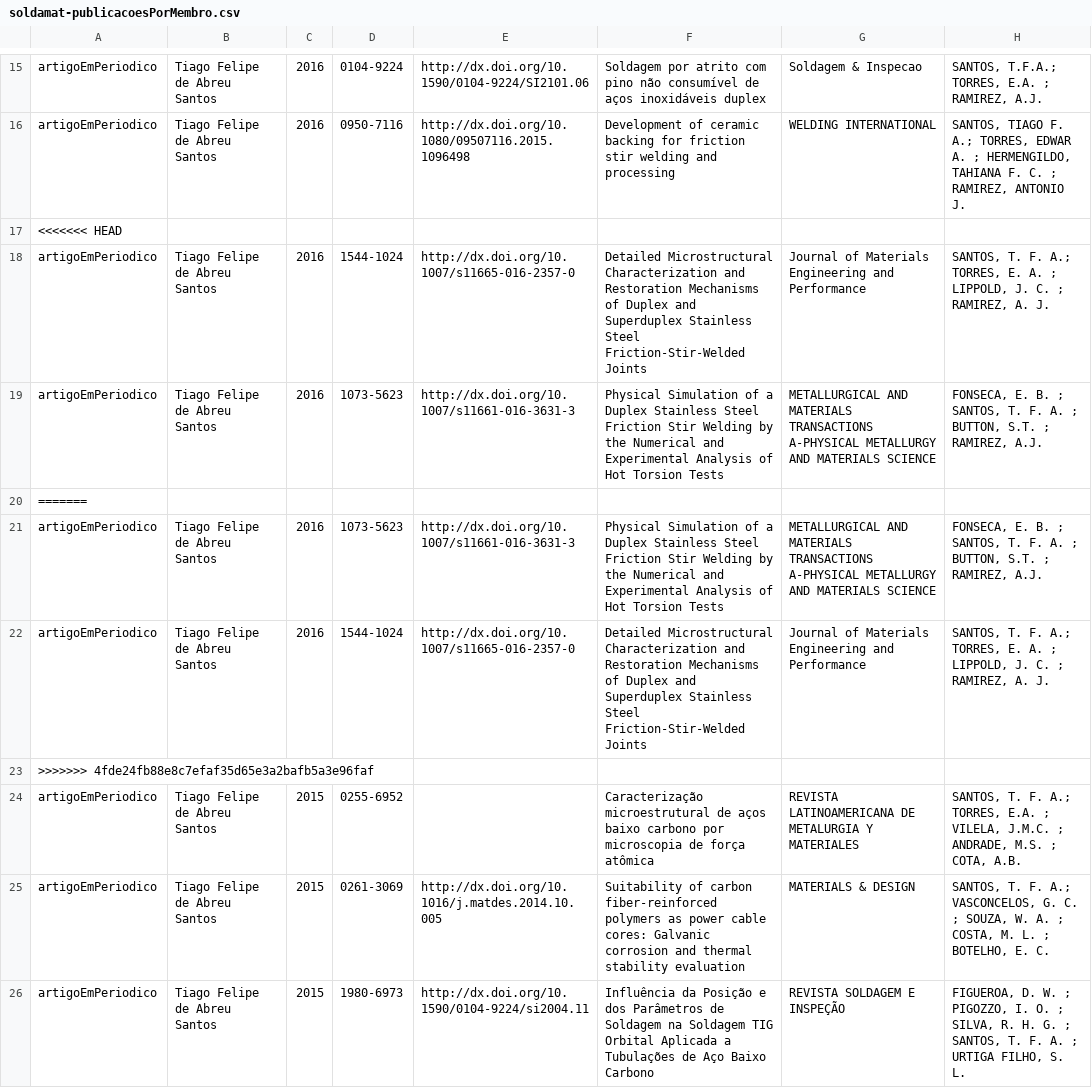
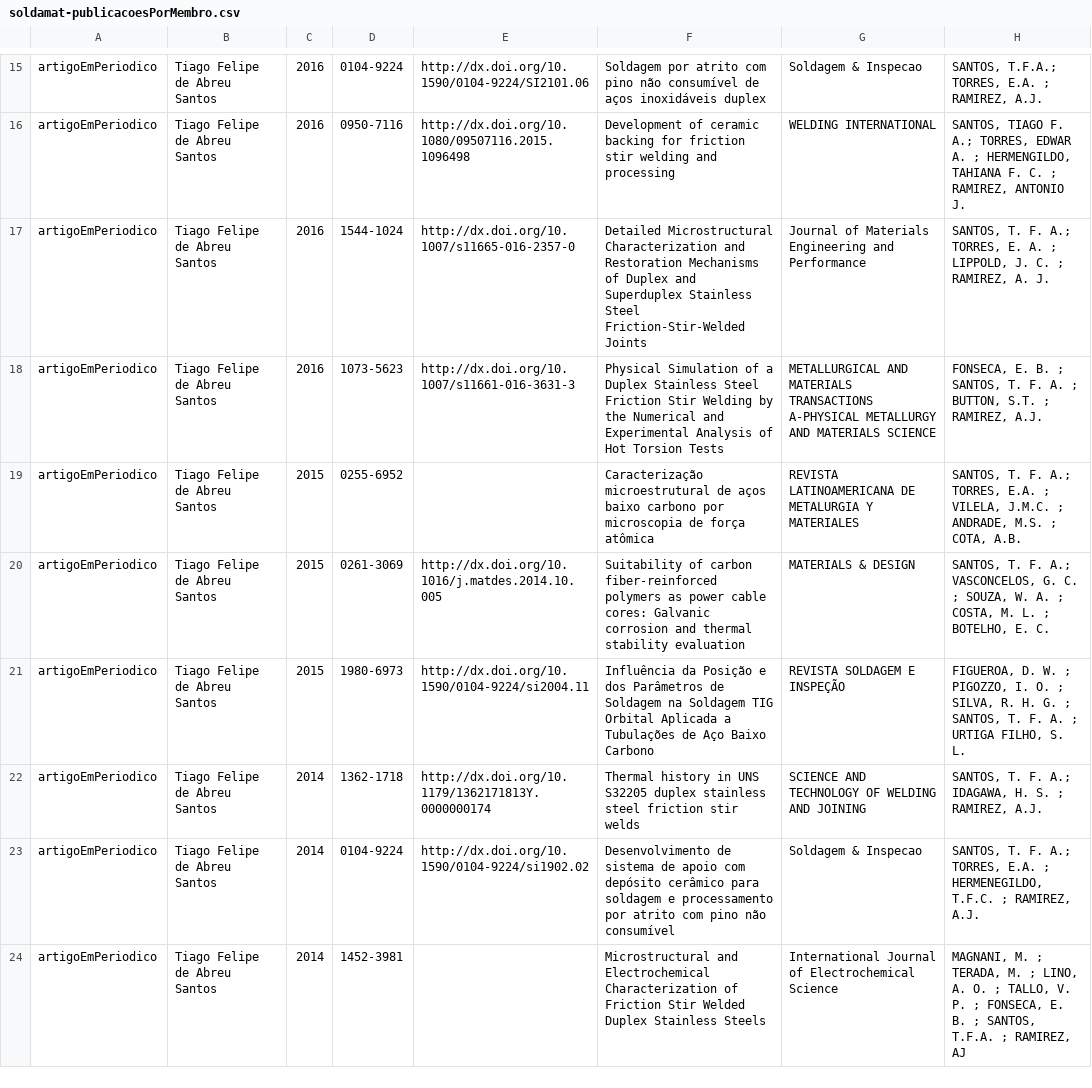
Before and after one commit to soldamat/soldamat.github.io, a CSV file: soldamat-publicacoesPorMembro.csv, drawn as a sheet; only a part is shown, gaps mark what is left out; the shorter side is filled out with more unchanged rows.

```diff
--- a/soldamat-publicacoesPorMembro.csv
+++ b/soldamat-publicacoesPorMembro.csv
@@ -16,9 +16,4 @@ artigoEmPeriodico	Tiago Felipe de Abreu Santos	2016	0104-9224	http://dx.doi.org/
 artigoEmPeriodico	Tiago Felipe de Abreu Santos	2016	0950-7116	http://dx.doi.org/10.1080/09507116.2015.1096498	Development of ceramic backing for friction stir welding and processing	WELDING INTERNATIONAL	SANTOS, TIAGO F. A.; TORRES, EDWAR A. ; HERMENGILDO, TAHIANA F. C. ; RAMIREZ, ANTONIO J.		
-<<<<<<< HEAD
 artigoEmPeriodico	Tiago Felipe de Abreu Santos	2016	1544-1024	http://dx.doi.org/10.1007/s11665-016-2357-0	Detailed Microstructural Characterization and Restoration Mechanisms of Duplex and Superduplex Stainless Steel Friction-Stir-Welded Joints	Journal of Materials Engineering and Performance	SANTOS, T. F. A.; TORRES, E. A. ; LIPPOLD, J. C. ; RAMIREZ, A. J.		
 artigoEmPeriodico	Tiago Felipe de Abreu Santos	2016	1073-5623	http://dx.doi.org/10.1007/s11661-016-3631-3	Physical Simulation of a Duplex Stainless Steel Friction Stir Welding by the Numerical and Experimental Analysis of Hot Torsion Tests	METALLURGICAL AND MATERIALS TRANSACTIONS A-PHYSICAL METALLURGY AND MATERIALS SCIENCE	FONSECA, E. B. ; SANTOS, T. F. A. ; BUTTON, S.T. ; RAMIREZ, A.J.		
-=======
-artigoEmPeriodico	Tiago Felipe de Abreu Santos	2016	1073-5623	http://dx.doi.org/10.1007/s11661-016-3631-3	Physical Simulation of a Duplex Stainless Steel Friction Stir Welding by the Numerical and Experimental Analysis of Hot Torsion Tests	METALLURGICAL AND MATERIALS TRANSACTIONS A-PHYSICAL METALLURGY AND MATERIALS SCIENCE	FONSECA, E. B. ; SANTOS, T. F. A. ; BUTTON, S.T. ; RAMIREZ, A.J.		
-artigoEmPeriodico	Tiago Felipe de Abreu Santos	2016	1544-1024	http://dx.doi.org/10.1007/s11665-016-2357-0	Detailed Microstructural Characterization and Restoration Mechanisms of Duplex and Superduplex Stainless Steel Friction-Stir-Welded Joints	Journal of Materials Engineering and Performance	SANTOS, T. F. A.; TORRES, E. A. ; LIPPOLD, J. C. ; RAMIREZ, A. J.		
->>>>>>> 4fde24fb88e8c7efaf35d65e3a2bafb5a3e96faf
 artigoEmPeriodico	Tiago Felipe de Abreu Santos	2015	0255-6952		Caracterização microestrutural de aços baixo carbono por microscopia de força atômica	REVISTA LATINOAMERICANA DE METALURGIA Y MATERIALES	SANTOS, T. F. A.; TORRES, E.A. ; VILELA, J.M.C. ; ANDRADE, M.S. ; COTA, A.B.		
```
Also changed, not shown: 23 other files.
